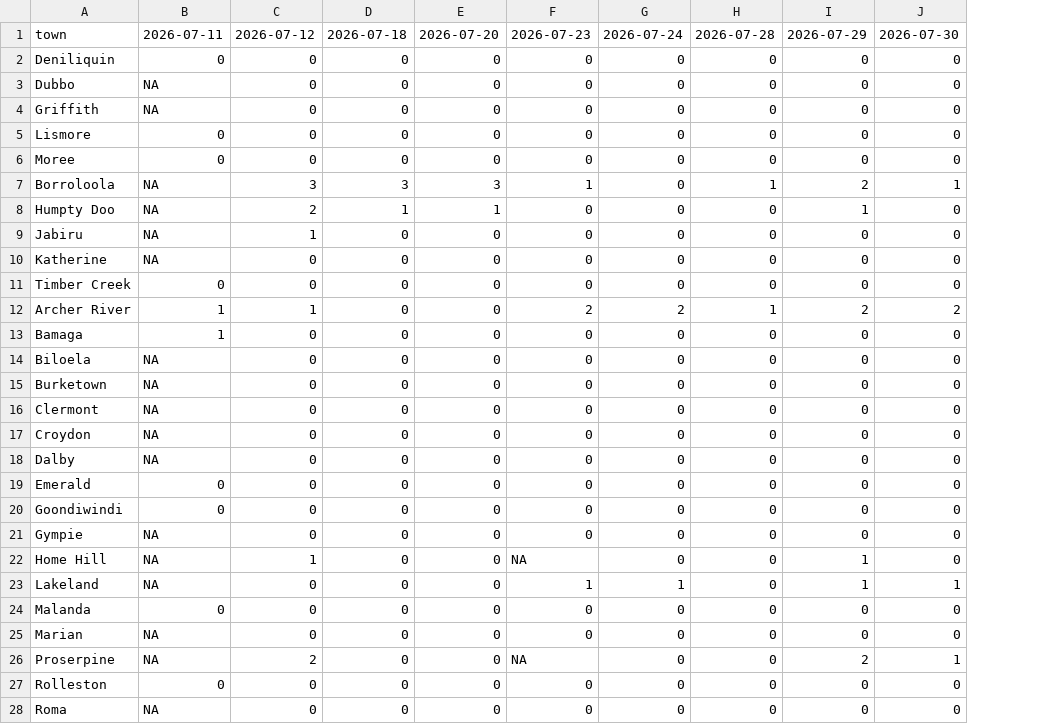
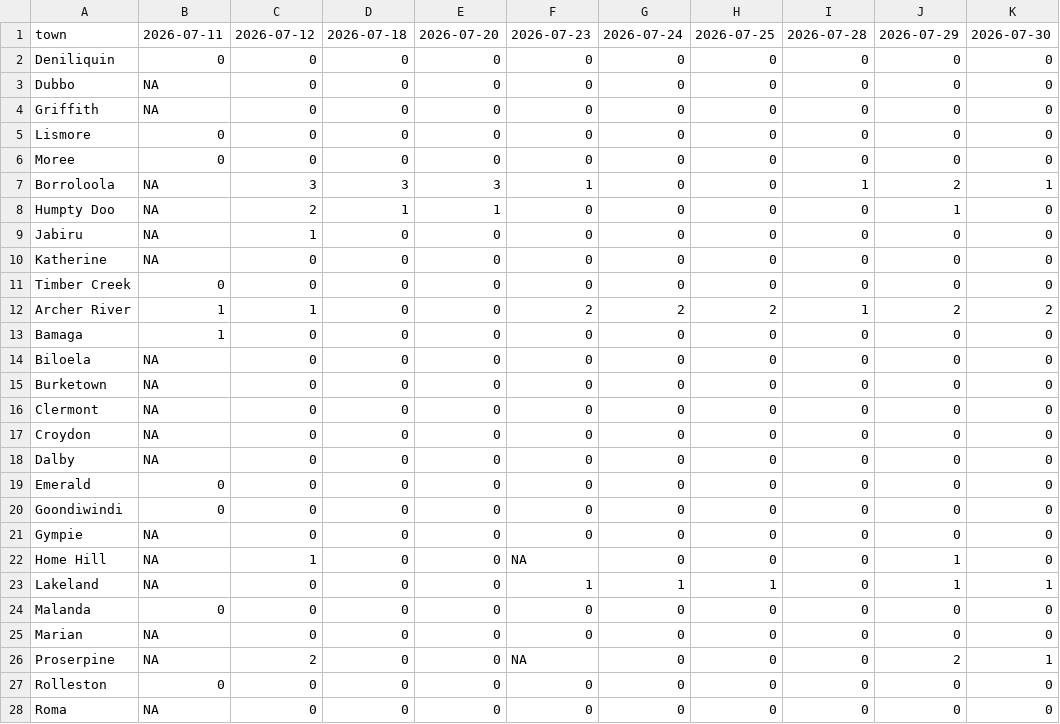
Before and after one commit to ben-ovenden/leaf-blast-epirice, a CSV file: blast_outputs/blastam_trends.csv, drawn as a sheet; only a part is shown; the diff names each change by its address in the sheet, - before the commit and + after, or states it on an @@ line.

```diff
--- a/blast_outputs/blastam_trends.csv
+++ b/blast_outputs/blastam_trends.csv
+column I, rows 1-28: 2026-07-28 | 0 | 0 | 0 | 0 | 0 | 1 | 0 | 0 | 0 | 0 | 1 | 0 | 0 | 0 | 0 | 0 | 0 | 0 | 0 | 0 | 0 | 0 | 0 | 0 | 0 | 0 | 0
-H1: 2026-07-28
+H1: 2026-07-25
-H7: 1
+H7: 0
-H12: 1
+H12: 2
-H23: 0
+H23: 1
```
Also changed, not shown: blast_outputs/run_log.csv, blast_outputs/town_trends.csv, 3 other files.
